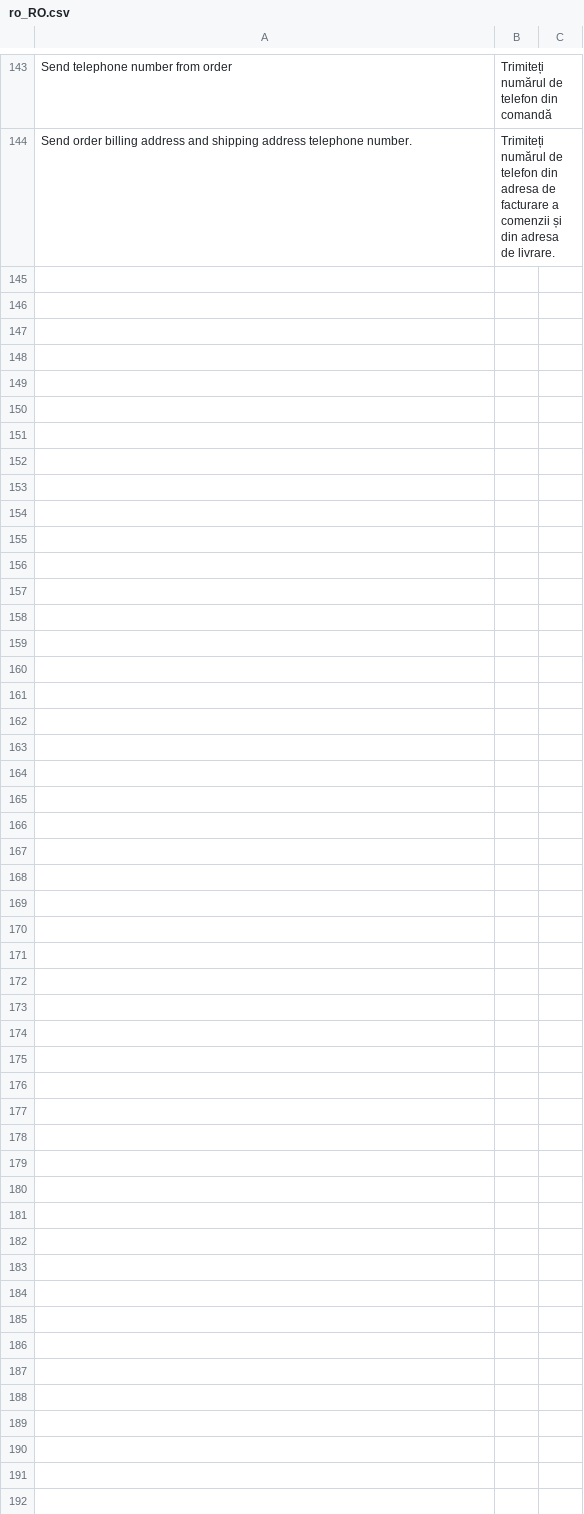
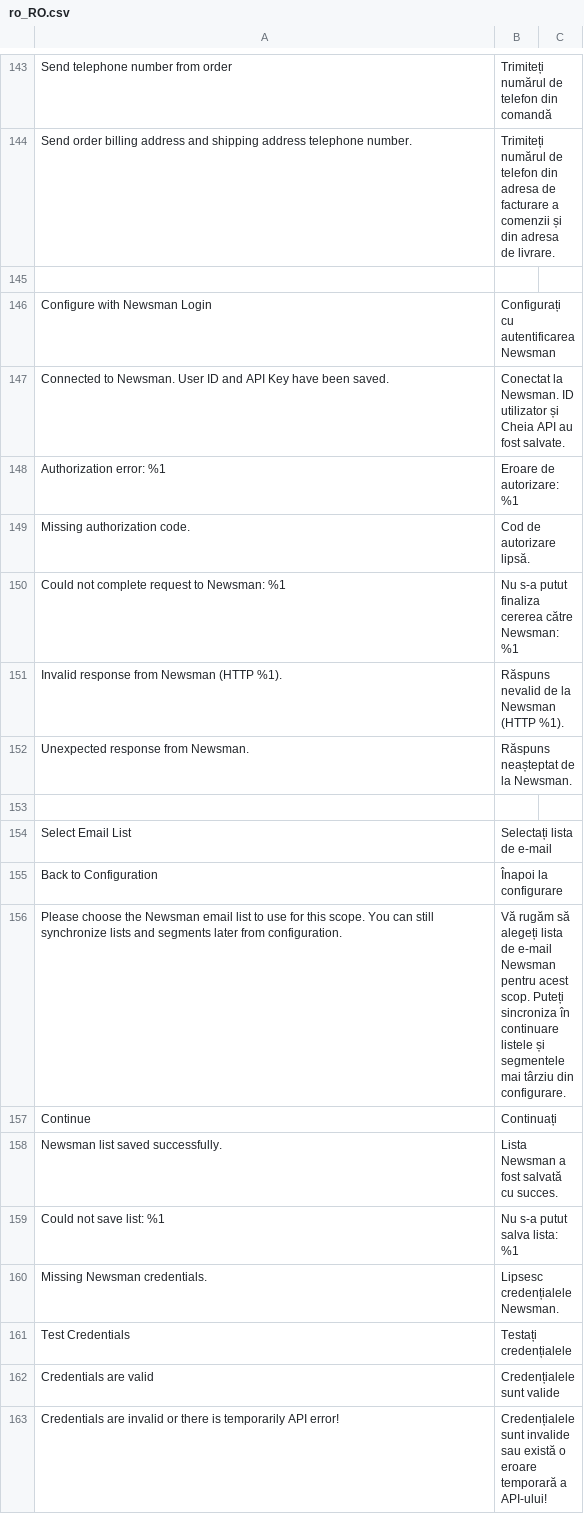
Before and after one commit to Newsman/Magento2-Newsman, a CSV file: src/module-dazoot-newsman/i18n/ro_RO.csv, drawn as a sheet; only a part is shown, gaps mark what is left out; the diff names each change by its address in the sheet, - before the commit and + after, or states it on an @@ line.

Commit message:
Add wizard in admin to configure Newsman

```diff
--- a/src/module-dazoot-newsman/i18n/ro_RO.csv
+++ b/src/module-dazoot-newsman/i18n/ro_RO.csv
+row 145: (empty)
+row 146: Configure with Newsman Login | Configurați cu autentificarea Newsman
+row 147: Connected to Newsman. User ID and API Key have been saved. | Conectat la Newsman. ID utilizator și Cheia API au fost salvate.
+row 148: Authorization error: %1 | Eroare de autorizare: %1
+row 149: Missing authorization code. | Cod de autorizare lipsă.
+row 150: Could not complete request to Newsman: %1 | Nu s-a putut finaliza cererea către Newsman: %1
+row 151: Invalid response from Newsman (HTTP %1). | Răspuns nevalid de la Newsman (HTTP %1).
+row 152: Unexpected response from Newsman. | Răspuns neașteptat de la Newsman.
+row 153: (empty)
+row 154: Select Email List | Selectați lista de e-mail
+row 155: Back to Configuration | Înapoi la configurare
+row 156: Please choose the Newsman email list to use for this scope. You can still synchronize lists and segments later from configuration. | Vă rugăm să alegeți lista de e-mail Newsman pentru acest scop. Puteți sincroniza în continuare listele și segmentele mai târziu din configurare.
+row 157: Continue | Continuați
+row 158: Newsman list saved successfully. | Lista Newsman a fost salvată cu succes.
+row 159: Could not save list: %1 | Nu s-a putut salva lista: %1
+row 160: Missing Newsman credentials. | Lipsesc credențialele Newsman.
+row 161: Test Credentials | Testați credențialele
+row 162: Credentials are valid | Credențialele sunt valide
+row 163: Credentials are invalid or there is temporarily API error! | Credențialele sunt invalide sau există o eroare temporară a API-ului!
```
Also changed, not shown: src/module-dazoot-newsman/i18n/en_US.csv, 17 other files.
